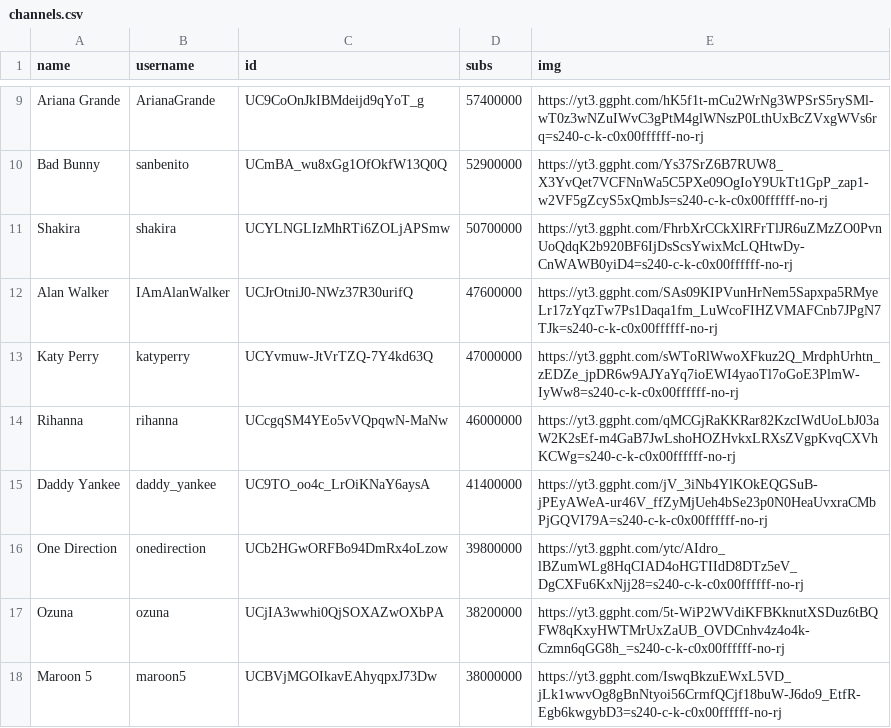
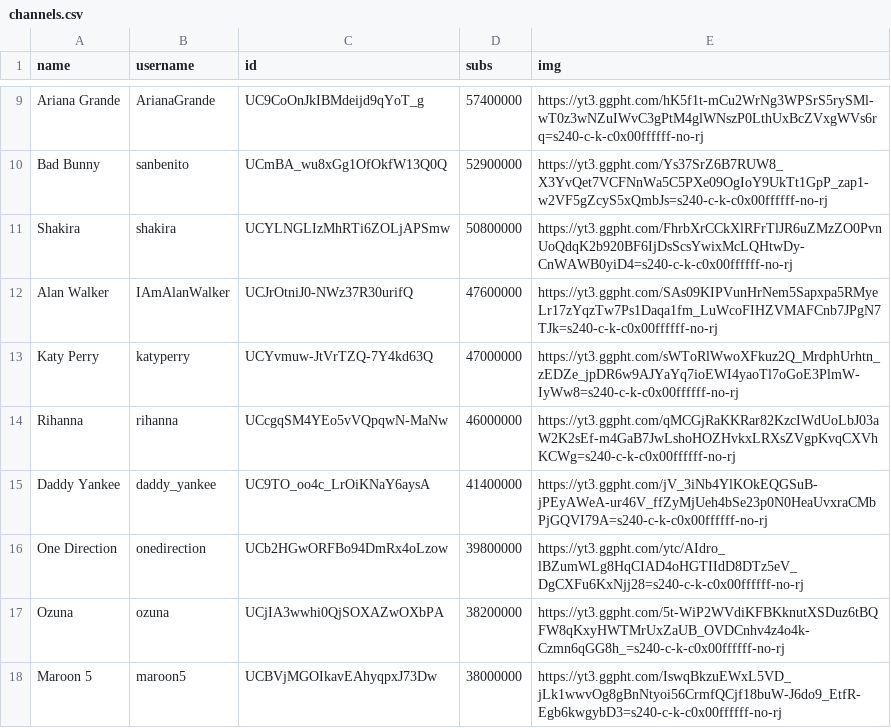
Before and after one commit to marco97pa/MostSubYTMusicChannels, a CSV file: channels.csv, drawn as a sheet; only a part is shown, gaps mark what is left out.

Commit message:
Channels stats update
Shakira reached 50.8 Mln subs

```diff
--- a/channels.csv
+++ b/channels.csv
@@ -10,3 +10,3 @@ Ariana Grande,ArianaGrande,UC9CoOnJkIBMdeijd9qYoT_g,57400000,https://yt3.ggpht.c
 Bad Bunny,sanbenito,UCmBA_wu8xGg1OfOkfW13Q0Q,52900000,https://yt3.ggpht.com/Ys37SrZ6B7RUW8_X3YvQet7VCFNnWa5C5PXe09OgIoY9UkTt1GpP_zap1-w2VF5gZcyS5xQmbJs=s240-c-k-c0x00ffffff-no-rj
-Shakira,shakira,UCYLNGLIzMhRTi6ZOLjAPSmw,50700000,https://yt3.ggpht.com/FhrbXrCCkXlRFrTlJR6uZMzZO0PvnUoQdqK2b920BF6IjDsScsYwixMcLQHtwDy-CnWAWB0yiD4=s240-c-k-c0x00ffffff-no-rj
+Shakira,shakira,UCYLNGLIzMhRTi6ZOLjAPSmw,50800000,https://yt3.ggpht.com/FhrbXrCCkXlRFrTlJR6uZMzZO0PvnUoQdqK2b920BF6IjDsScsYwixMcLQHtwDy-CnWAWB0yiD4=s240-c-k-c0x00ffffff-no-rj
 Alan Walker,IAmAlanWalker,UCJrOtniJ0-NWz37R30urifQ,47600000,https://yt3.ggpht.com/SAs09KIPVunHrNem5Sapxpa5RMyeLr17zYqzTw7Ps1Daqa1fm_LuWcoFIHZVMAFCnb7JPgN7TJk=s240-c-k-c0x00ffffff-no-rj
```
